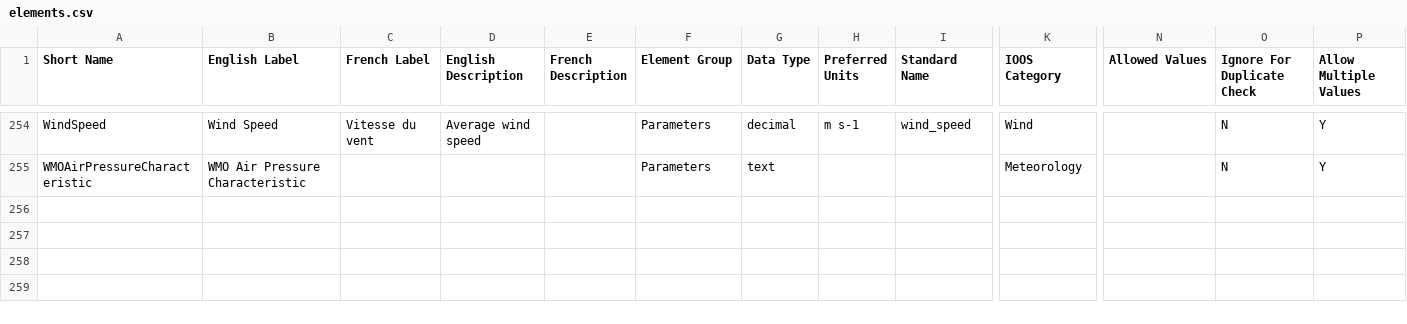
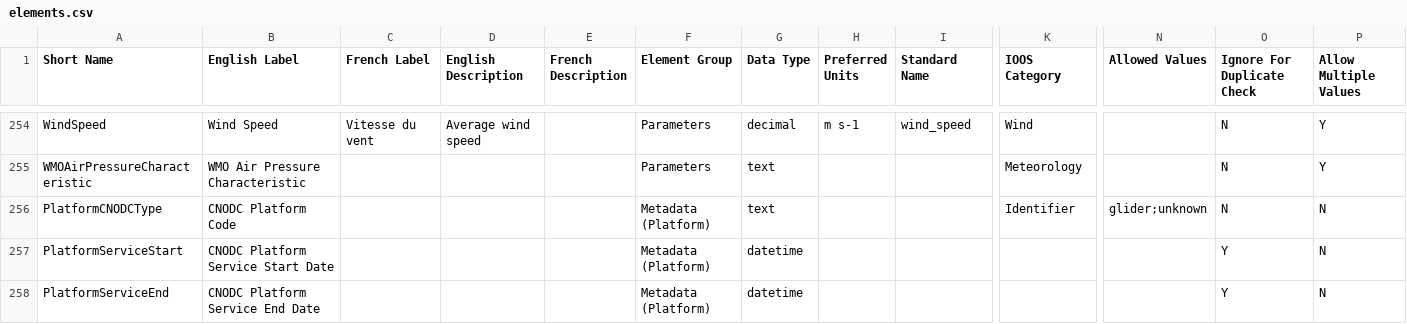
Before and after one commit to dfo-meds/cnodc, a CSV file: vocab/data/elements.csv, drawn as a sheet; only a part is shown, gaps mark what is left out; rows hold the shown columns only; the diff names each change by its address in the sheet, - before the commit and + after, or states it on an @@ line.

Commit message:
new platform variables we'll use to populate some fields later

```diff
--- a/vocab/data/elements.csv
+++ b/vocab/data/elements.csv
+row 256: PlatformCNODCType | CNODC Platform Code |  |  |  | Metadata (Platform) | text |  |  | Identifier | glider;unknown | N | N
+row 257: PlatformServiceStart | CNODC Platform Service Start Date |  |  |  | Metadata (Platform) | datetime |  |  |  |  | Y | N
+row 258: PlatformServiceEnd | CNODC Platform Service End Date |  |  |  | Metadata (Platform) | datetime |  |  |  |  | Y | N
```
